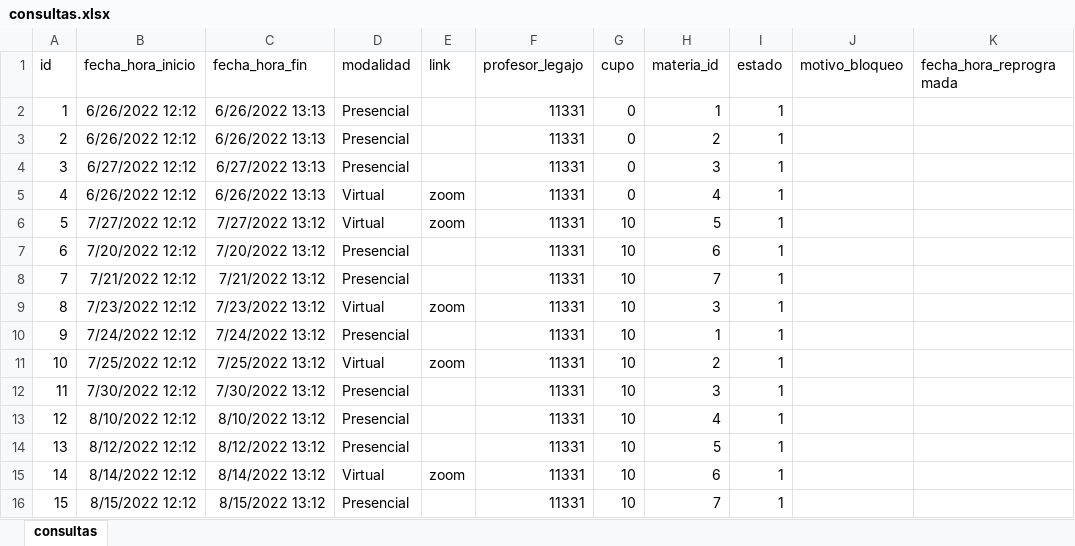
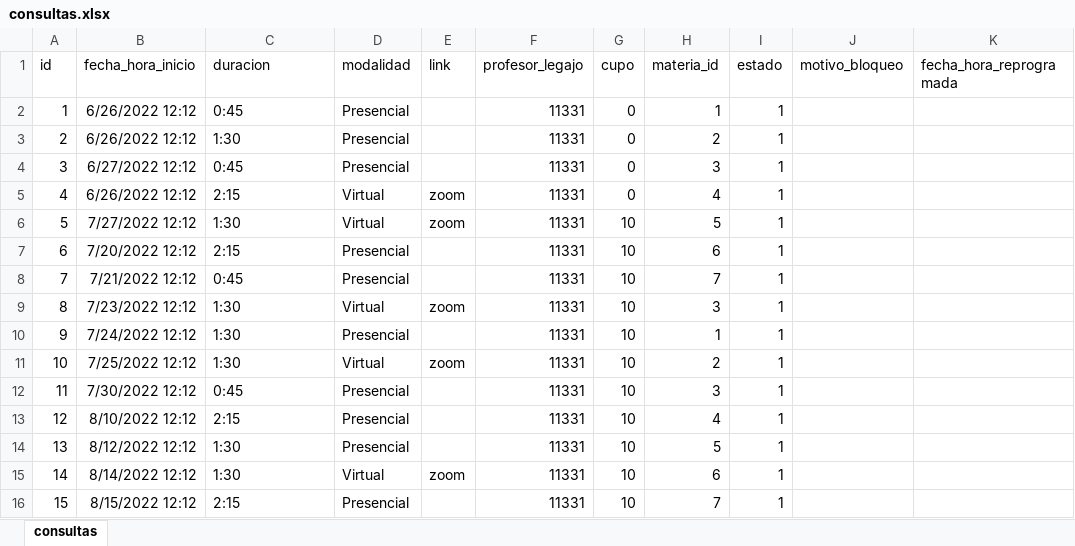
Before and after one commit to agustisera1/tp-entornos, an Excel workbook: docs/consultas.xlsx, sheet consultas, drawn as a sheet; values as stored, in another font and other column widths than the file's, no borders; the diff names each change by its address in the sheet, - before the commit and + after, or states it on an @@ line.

Commit message:
cambio fecha de fin por duracion de consulta

```diff
--- a/docs/consultas.xlsx (sheet consultas)
+++ b/docs/consultas.xlsx (sheet consultas)
-C1: fecha_hora_fin
+C1: duracion
-C2 (duracion): 6/26/2022 13:13
+C2 (duracion): 0:45
-C3 (duracion): 6/26/2022 13:13
+C3 (duracion): 1:30
-C4 (duracion): 6/27/2022 13:13
+C4 (duracion): 0:45
-C5 (duracion): 6/26/2022 13:13
+C5 (duracion): 2:15
-C6 (duracion): 7/27/2022 13:12
+C6 (duracion): 1:30
-C7 (duracion): 7/20/2022 13:12
+C7 (duracion): 2:15
-C8 (duracion): 7/21/2022 13:12
+C8 (duracion): 0:45
-C9 (duracion): 7/23/2022 13:12
+C9 (duracion): 1:30
-C10 (duracion): 7/24/2022 13:12
+C10 (duracion): 1:30
-C11 (duracion): 7/25/2022 13:12
+C11 (duracion): 1:30
-C12 (duracion): 7/30/2022 13:12
+C12 (duracion): 0:45
-C13 (duracion): 8/10/2022 13:12
+C13 (duracion): 2:15
-C14 (duracion): 8/12/2022 13:12
+C14 (duracion): 1:30
-C15 (duracion): 8/14/2022 13:12
+C15 (duracion): 1:30
-C16 (duracion): 8/15/2022 13:12
+C16 (duracion): 2:15
```
Also changed, not shown: 11 other files.
